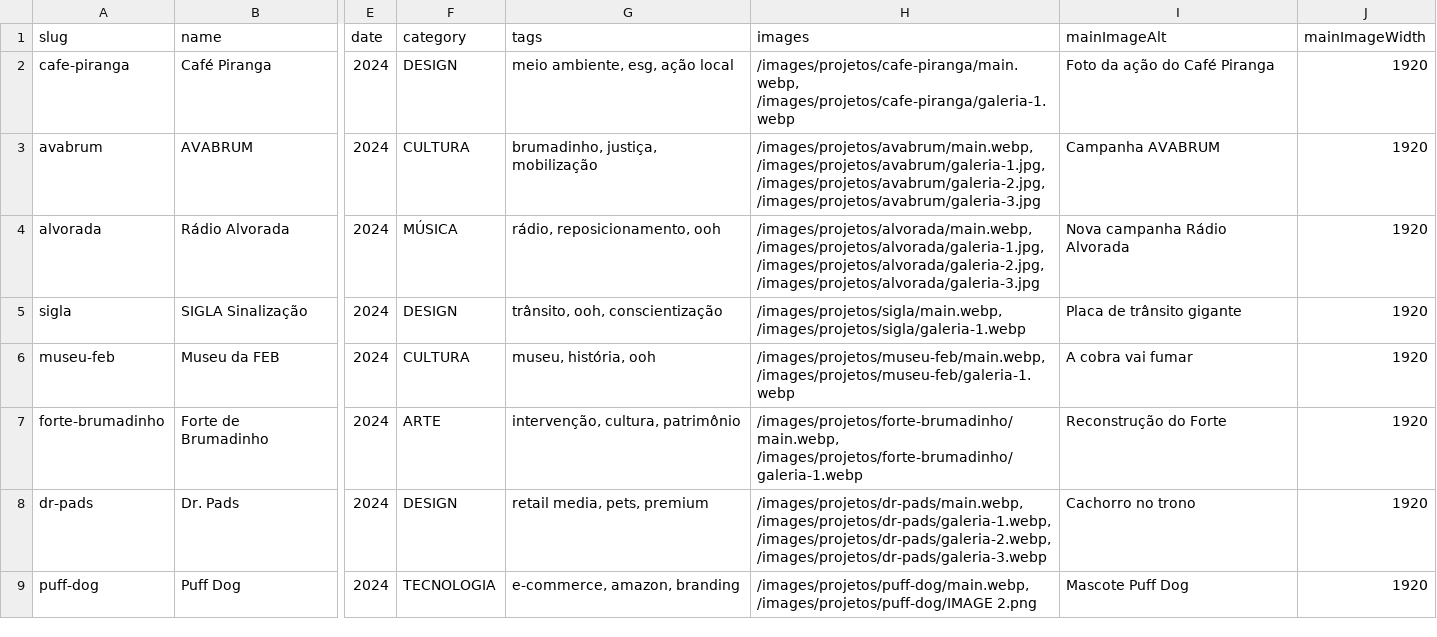
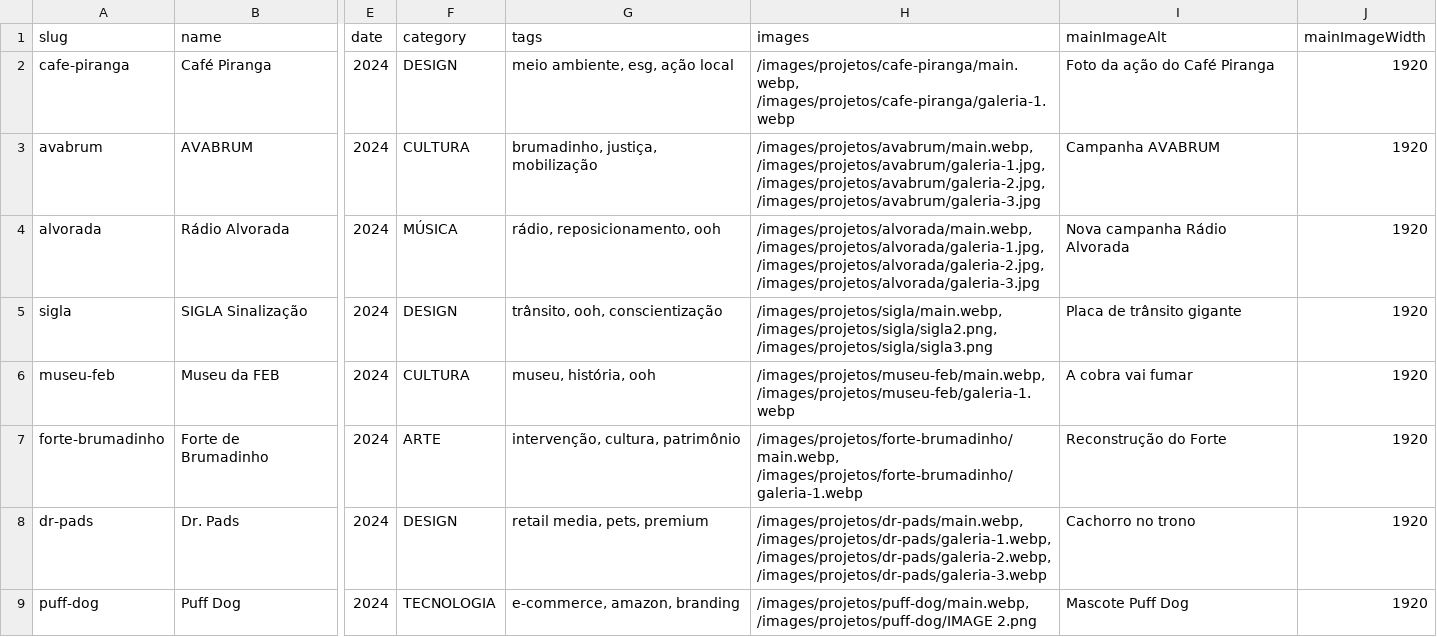
Before and after one commit to Kevinvem04/kore-websiteinstitucional, a CSV file: clients.csv, drawn as a sheet; only a part is shown, gaps mark what is left out; the diff names each change by its address in the sheet, - before the commit and + after, or states it on an @@ line.

```diff
--- a/clients.csv
+++ b/clients.csv
-H5 (images): /images/projetos/sigla/main.webp, /images/projetos/sigla/galeria-1.webp
+H5 (images): /images/projetos/sigla/main.webp, /images/projetos/sigla/sigla2.png, /images/projetos/sigla/sigla3.png
```
Also changed, not shown: 28 other files.
